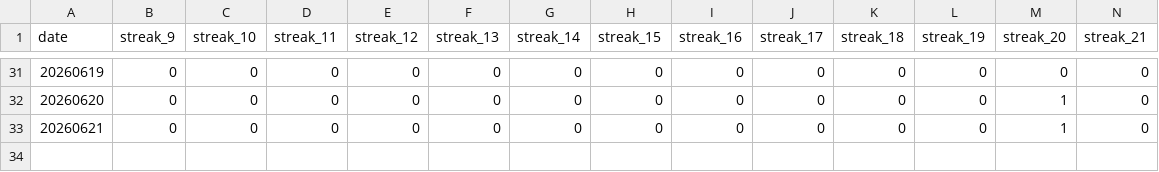
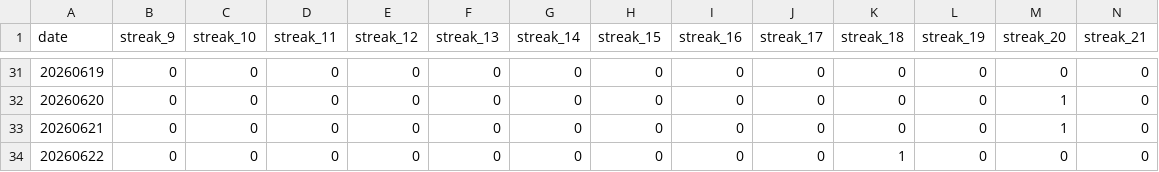
Before and after one commit to dgonzalez13/esports-tracker-full, a CSV file: eadriatic/output/daily_streak_summary.csv, drawn as a sheet; only a part is shown, gaps mark what is left out; rows hold the shown columns only; the diff names each change by its address in the sheet, - before the commit and + after, or states it on an @@ line.

```diff
--- a/eadriatic/output/daily_streak_summary.csv
+++ b/eadriatic/output/daily_streak_summary.csv
+row 34: 20260622 | 0 | 0 | 0 | 0 | 0 | 0 | 0 | 0 | 0 | 1 | 0 | 0 | 0
```
Also changed, not shown: eadriatic/output/daily_streaks.csv, eadriatic/output/player_risk_analysis.csv, 11 other files.
